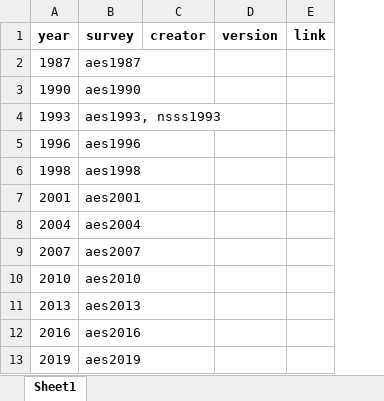
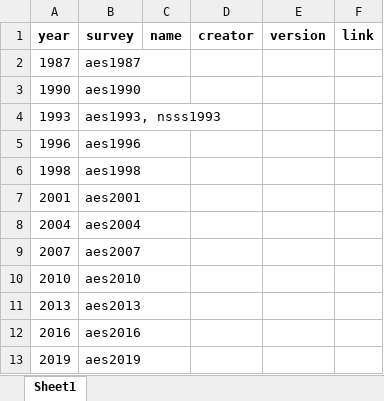
Before and after one commit to fsolt/dcpo_macrointerest, an Excel workbook: data-raw/survey_info_macrointerest.xlsx, sheet Sheet1, drawn as a sheet; only a part is shown; values as stored, in another font and other column widths than the file's, no borders; the diff names each change by its address in the sheet, - before the commit and + after, or states it on an @@ line.

```diff
--- a/data-raw/survey_info_macrointerest.xlsx (sheet Sheet1)
+++ b/data-raw/survey_info_macrointerest.xlsx (sheet Sheet1)
+column C (name), empty
```
Also changed, not shown: 5 other files.
